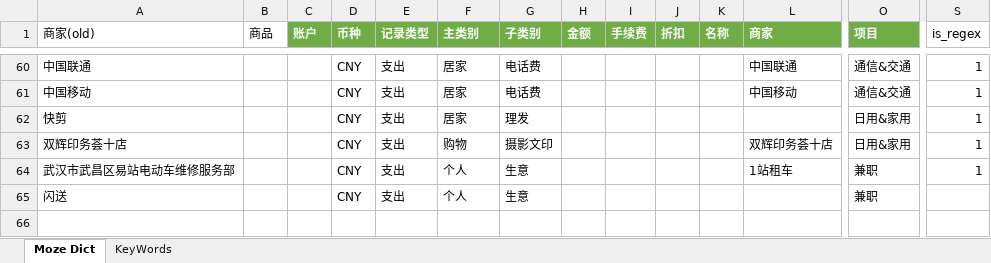
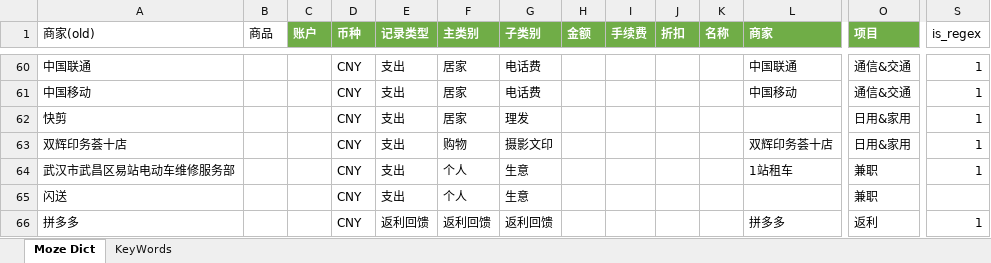
Before and after one commit to yyingx/Moze4.0, an Excel workbook: Moze Dict.xlsx, sheet Moze Dict, drawn as a sheet; only a part is shown, gaps mark what is left out; values as stored, in another font and other column widths than the file's, no borders; rows hold the shown columns only; the diff names each change by its address in the sheet, - before the commit and + after, or states it on an @@ line.

```diff
--- a/Moze Dict.xlsx (sheet Moze Dict)
+++ b/Moze Dict.xlsx (sheet Moze Dict)
+row 66: 拼多多 |  |  | CNY | 返利回馈 | 返利回馈 | 返利回馈 |  |  |  |  | 拼多多 | 返利 | 1
```
Also changed, not shown: 1 other file.
